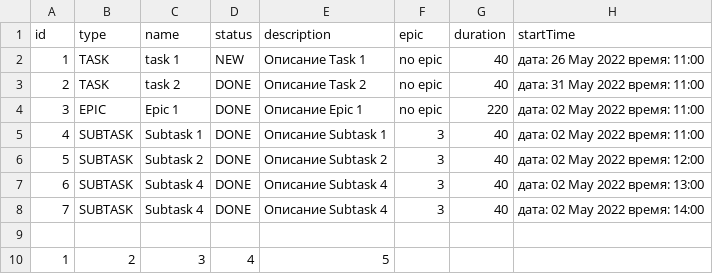
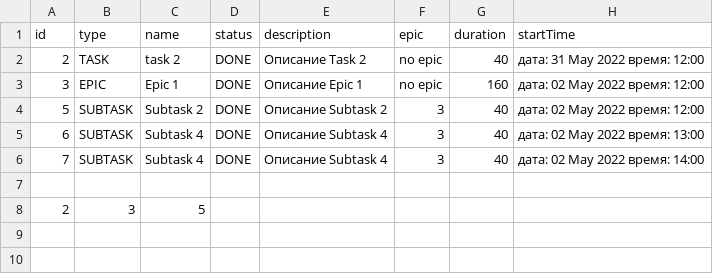
Before and after one commit to mikhailovPI/Task-manager, a CSV file: resources/tasks.csv, drawn as a sheet.

```diff
--- a/resources/tasks.csv
+++ b/resources/tasks.csv
@@ -1,6 +1,4 @@
 id,type,name,status,description,epic,duration,startTime
-1,TASK,task 1,NEW,Описание Task 1,no epic,40,дата: 26 May 2022 время: 11:00
-2,TASK,task 2,DONE,Описание Task 2,no epic,40,дата: 31 May 2022 время: 11:00
-3,EPIC,Epic 1,DONE,Описание Epic 1,no epic,220,дата: 02 May 2022 время: 11:00
-4,SUBTASK,Subtask 1,DONE,Описание Subtask 1,3,40,дата: 02 May 2022 время: 11:00
+2,TASK,task 2,DONE,Описание Task 2,no epic,40,дата: 31 May 2022 время: 12:00
+3,EPIC,Epic 1,DONE,Описание Epic 1,no epic,160,дата: 02 May 2022 время: 12:00
 5,SUBTASK,Subtask 2,DONE,Описание Subtask 2,3,40,дата: 02 May 2022 время: 12:00
@@ -9,2 +7,2 @@ id,type,name,status,description,epic,duration,startTime
 
-1,2,3,4,5,
+2,3,5,
```
Also changed, not shown: 5 other files.
